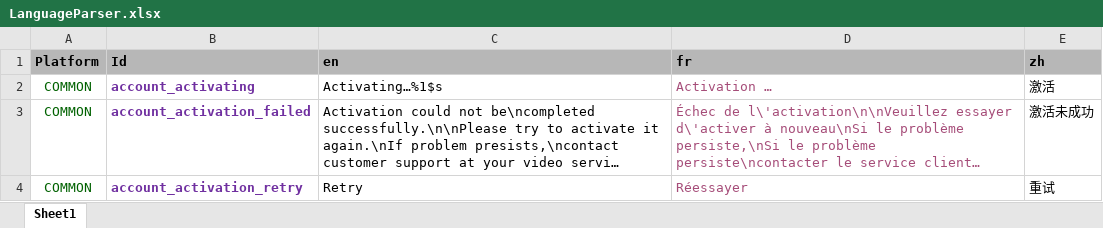
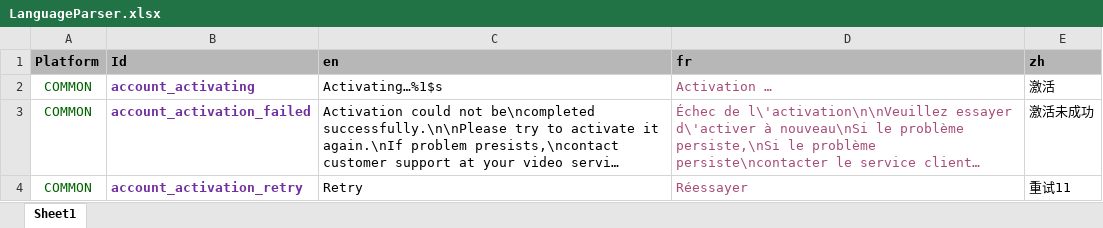
Before and after one commit to LukeLinXu/LanguageParser, an Excel workbook: LanguageParser.xlsx, sheet Sheet1, drawn as a sheet; long unchanged cells end in …; values as stored, in another font and other column widths than the file's, no borders; the diff names each change by its address in the sheet, - before the commit and + after, or states it on an @@ line.

Commit message:
change excel

```diff
--- a/LanguageParser.xlsx (sheet Sheet1)
+++ b/LanguageParser.xlsx (sheet Sheet1)
-E4 (zh): 重试
+E4 (zh): 重试11
```
